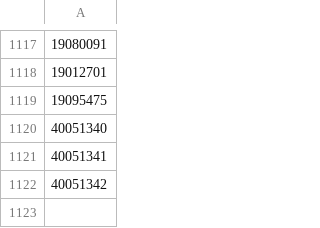
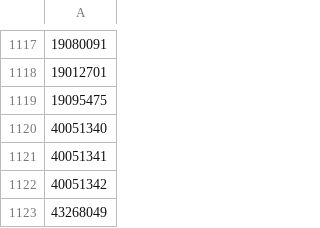
Before and after one commit to rohit43/DiabetesTxPath, a CSV file: inst/settings/conceptIdToRemove.csv, drawn as a sheet; only a part is shown, gaps mark what is left out.

Commit message:
concept

```diff
--- a/inst/settings/conceptIdToRemove.csv
+++ b/inst/settings/conceptIdToRemove.csv
@@ -1122 +1122,2 @@
 40051342
+43268049
```
